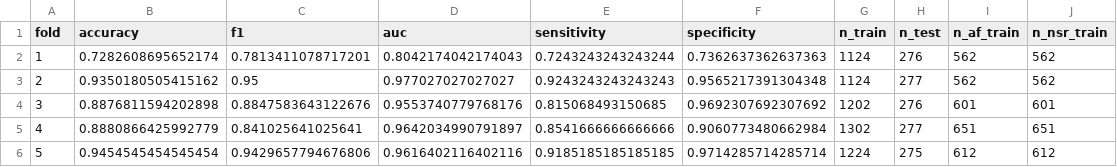
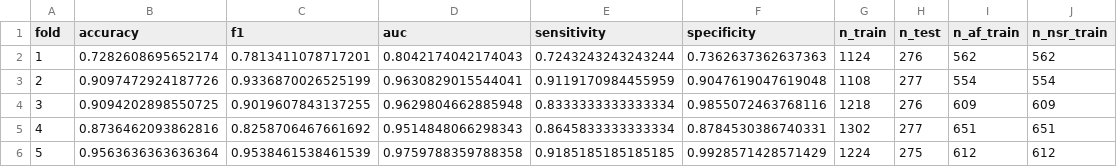
Before and after one commit to VaishnavS-Com/Main_project, a CSV file: AFib_Project/data/features/svm_cv_results.csv, drawn as a sheet.

```diff
--- a/AFib_Project/data/features/svm_cv_results.csv
+++ b/AFib_Project/data/features/svm_cv_results.csv
@@ -2,5 +2,5 @@ fold,accuracy,f1,auc,sensitivity,specificity,n_train,n_test,n_af_train,n_nsr_tra
 1,0.7282608695652174,0.7813411078717201,0.8042174042174043,0.7243243243243244,0.7362637362637363,1124,276,562,562
-2,0.9350180505415162,0.95,0.977027027027027,0.9243243243243243,0.9565217391304348,1124,277,562,562
-3,0.8876811594202898,0.8847583643122676,0.9553740779768176,0.815068493150685,0.9692307692307692,1202,276,601,601
-4,0.8880866425992779,0.841025641025641,0.9642034990791897,0.8541666666666666,0.9060773480662984,1302,277,651,651
-5,0.9454545454545454,0.9429657794676806,0.9616402116402116,0.9185185185185185,0.9714285714285714,1224,275,612,612
+2,0.9097472924187726,0.9336870026525199,0.9630829015544041,0.9119170984455959,0.9047619047619048,1108,277,554,554
+3,0.9094202898550725,0.9019607843137255,0.9629804662885948,0.8333333333333334,0.9855072463768116,1218,276,609,609
+4,0.8736462093862816,0.8258706467661692,0.9514848066298343,0.8645833333333334,0.8784530386740331,1302,277,651,651
+5,0.9563636363636364,0.9538461538461539,0.9759788359788358,0.9185185185185185,0.9928571428571429,1224,275,612,612
```
Also changed, not shown: AFib_Project/data/features/oof_predictions_svm.csv, AFib_Project/data/features/oof_predictions_xgb.csv, 11 other files.
